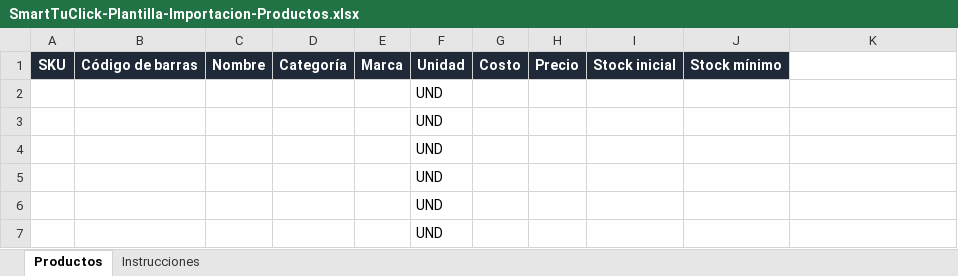
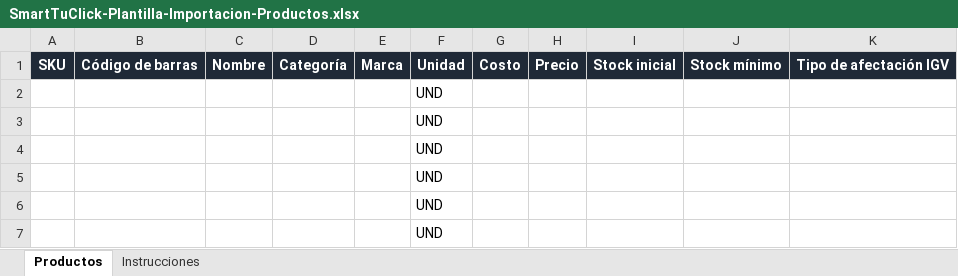
Before and after one commit to mrhumooficial-5/smarttuclick-frontend, an Excel workbook: public/archivos/SmartTuClick-Plantilla-Importacion-Productos.xlsx, sheet Productos, drawn as a sheet; only a part is shown; values as stored, in another font and other column widths than the file's, no borders; the diff names each change by its address in the sheet, - before the commit and + after, or states it on an @@ line.

```diff
--- a/public/archivos/SmartTuClick-Plantilla-Importacion-Productos.xlsx (sheet Productos)
+++ b/public/archivos/SmartTuClick-Plantilla-Importacion-Productos.xlsx (sheet Productos)
-K1: (empty)
+K1: Tipo de afectación IGV
-K1 fill: none
+K1 fill: #1F2937
```
Also changed, not shown: sheet Instrucciones.
